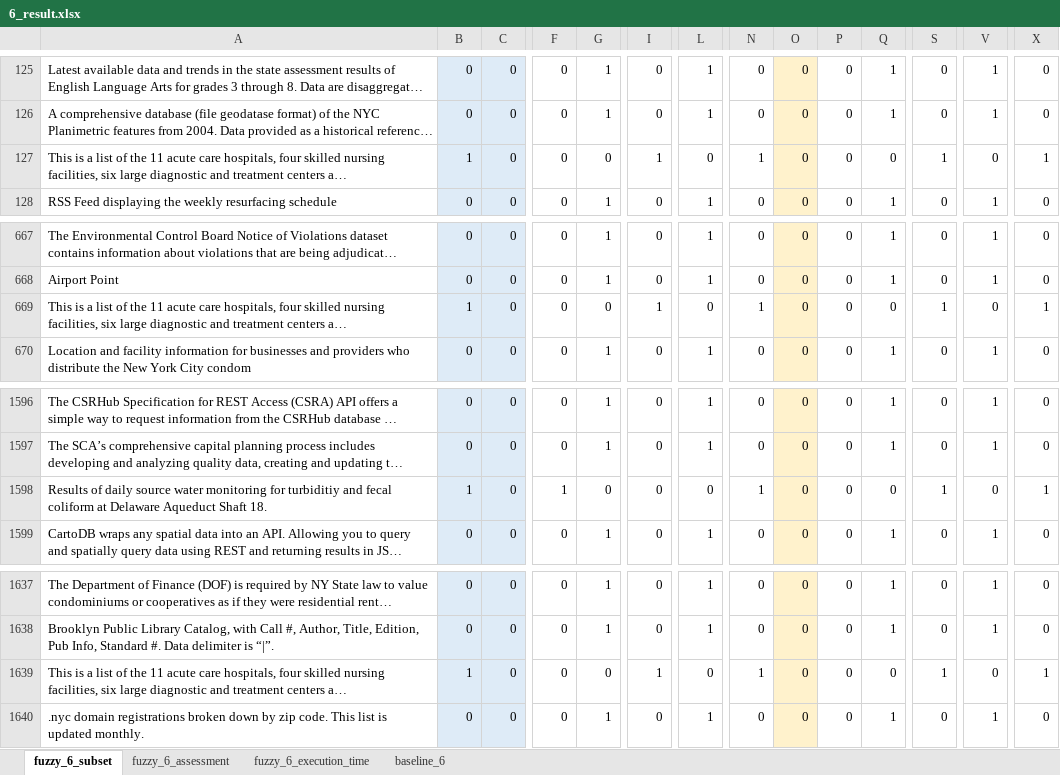
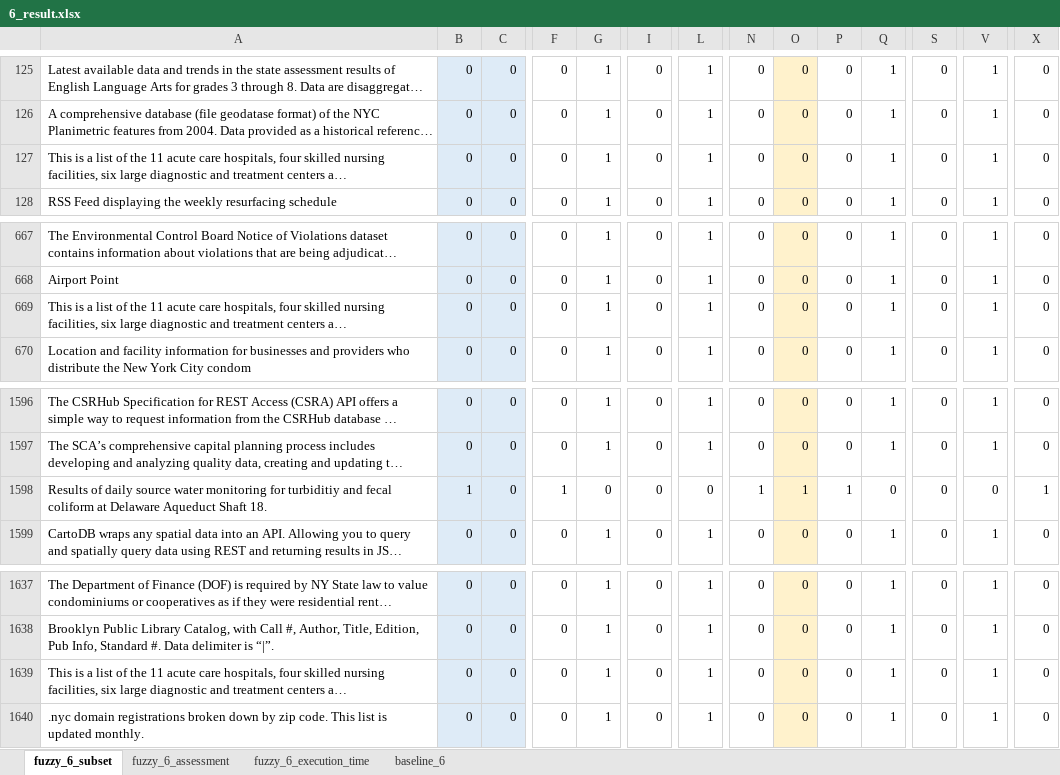
Before and after one commit to HammerProject/HammerDataProject, an Excel workbook: hammer-colombo/wordnet-examples-set/6_result.xlsx, sheet fuzzy_6_subset, drawn as a sheet; only a part is shown, gaps mark what is left out; long unchanged cells end in …; values as stored, in another font and other column widths than the file's, no borders; the diff names each change by its address in the sheet, - before the commit and + after, or states it on an @@ line.

```diff
--- a/hammer-colombo/wordnet-examples-set/6_result.xlsx (sheet fuzzy_6_subset)
+++ b/hammer-colombo/wordnet-examples-set/6_result.xlsx (sheet fuzzy_6_subset)
-B127: 1
+B127: 0
-G127: 0
+G127: 1
-I127: 1
+I127: 0
-L127: 0
+L127: 1
-N127: 1
+N127: 0
-Q127: 0
+Q127: 1
-S127: 1
+S127: 0
-V127: 0
+V127: 1
-X127: 1
+X127: 0
-B669: 1
+B669: 0
-G669: 0
+G669: 1
-I669: 1
+I669: 0
-L669: 0
+L669: 1
-N669: 1
+N669: 0
-Q669: 0
+Q669: 1
-S669: 1
+S669: 0
-V669: 0
+V669: 1
-X669: 1
+X669: 0
-O1598: 0
+O1598: 1
-P1598: 0
+P1598: 1
-S1598: 1
+S1598: 0
-B1639: 1
+B1639: 0
-G1639: 0
+G1639: 1
-I1639: 1
+I1639: 0
-L1639: 0
+L1639: 1
-N1639: 1
+N1639: 0
-Q1639: 0
+Q1639: 1
-S1639: 1
+S1639: 0
-V1639: 0
+V1639: 1
-X1639: 1
+X1639: 0
```
Also changed, not shown: sheet fuzzy_6_assessment, sheet fuzzy_6_execution_time, hammer-colombo/wordnet-examples-set/test.xlsx, 1 other file.
